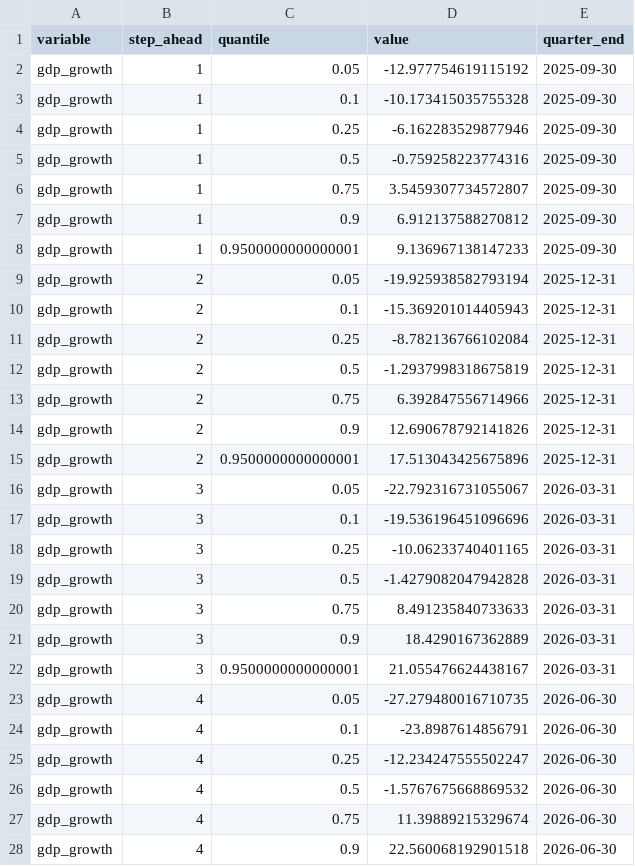
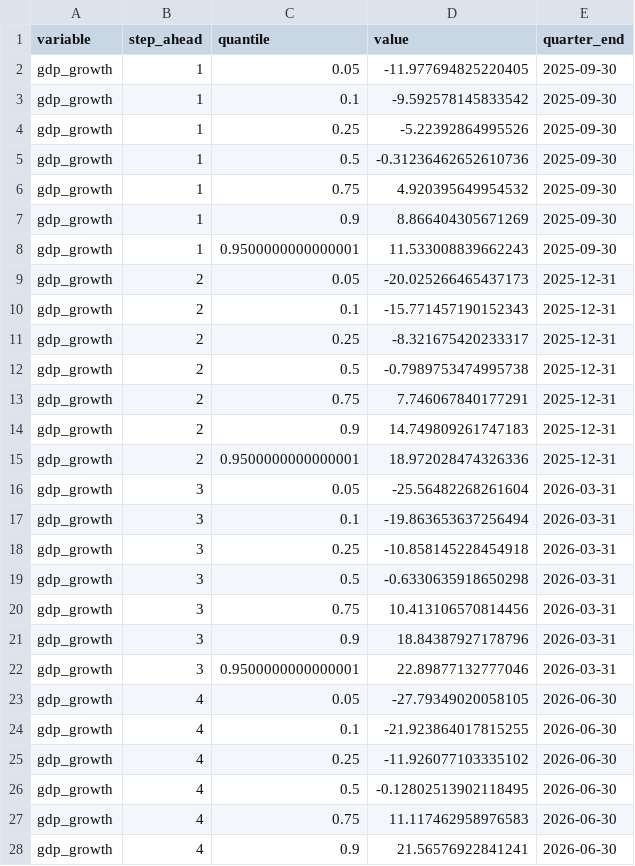
Before and after one commit to mddudko/methods-for-macro-forecasting-2025, a CSV file: submission/output/forecasts/mfvar2/csv/mfvar2_forecasts_quarterly.csv, drawn as a sheet; only a part is shown; the diff covers the shown part only.

```diff
--- a/submission/output/forecasts/mfvar2/csv/mfvar2_forecasts_quarterly.csv
+++ b/submission/output/forecasts/mfvar2/csv/mfvar2_forecasts_quarterly.csv
@@ -1,28 +1,28 @@
 variable,step_ahead,quantile,value,quarter_end
-gdp_growth,1,0.05,-12.977754619115192,2025-09-30
-gdp_growth,1,0.1,-10.173415035755328,2025-09-30
-gdp_growth,1,0.25,-6.162283529877946,2025-09-30
-gdp_growth,1,0.5,-0.759258223774316,2025-09-30
-gdp_growth,1,0.75,3.5459307734572807,2025-09-30
-gdp_growth,1,0.9,6.912137588270812,2025-09-30
-gdp_growth,1,0.9500000000000001,9.136967138147233,2025-09-30
-gdp_growth,2,0.05,-19.925938582793194,2025-12-31
-gdp_growth,2,0.1,-15.369201014405943,2025-12-31
-gdp_growth,2,0.25,-8.782136766102084,2025-12-31
-gdp_growth,2,0.5,-1.2937998318675819,2025-12-31
-gdp_growth,2,0.75,6.392847556714966,2025-12-31
-gdp_growth,2,0.9,12.690678792141826,2025-12-31
-gdp_growth,2,0.9500000000000001,17.513043425675896,2025-12-31
-gdp_growth,3,0.05,-22.792316731055067,2026-03-31
-gdp_growth,3,0.1,-19.536196451096696,2026-03-31
-gdp_growth,3,0.25,-10.06233740401165,2026-03-31
-gdp_growth,3,0.5,-1.4279082047942828,2026-03-31
-gdp_growth,3,0.75,8.491235840733633,2026-03-31
-gdp_growth,3,0.9,18.4290167362889,2026-03-31
-gdp_growth,3,0.9500000000000001,21.055476624438167,2026-03-31
-gdp_growth,4,0.05,-27.279480016710735,2026-06-30
-gdp_growth,4,0.1,-23.8987614856791,2026-06-30
-gdp_growth,4,0.25,-12.234247555502247,2026-06-30
-gdp_growth,4,0.5,-1.5767675668869532,2026-06-30
-gdp_growth,4,0.75,11.39889215329674,2026-06-30
-gdp_growth,4,0.9,22.560068192901518,2026-06-30
+gdp_growth,1,0.05,-11.977694825220405,2025-09-30
+gdp_growth,1,0.1,-9.592578145833542,2025-09-30
+gdp_growth,1,0.25,-5.22392864995526,2025-09-30
+gdp_growth,1,0.5,-0.31236462652610736,2025-09-30
+gdp_growth,1,0.75,4.920395649954532,2025-09-30
+gdp_growth,1,0.9,8.866404305671269,2025-09-30
+gdp_growth,1,0.9500000000000001,11.533008839662243,2025-09-30
+gdp_growth,2,0.05,-20.025266465437173,2025-12-31
+gdp_growth,2,0.1,-15.771457190152343,2025-12-31
+gdp_growth,2,0.25,-8.321675420233317,2025-12-31
+gdp_growth,2,0.5,-0.7989753474995738,2025-12-31
+gdp_growth,2,0.75,7.746067840177291,2025-12-31
+gdp_growth,2,0.9,14.749809261747183,2025-12-31
+gdp_growth,2,0.9500000000000001,18.972028474326336,2025-12-31
+gdp_growth,3,0.05,-25.56482268261604,2026-03-31
+gdp_growth,3,0.1,-19.863653637256494,2026-03-31
+gdp_growth,3,0.25,-10.858145228454918,2026-03-31
+gdp_growth,3,0.5,-0.6330635918650298,2026-03-31
+gdp_growth,3,0.75,10.413106570814456,2026-03-31
+gdp_growth,3,0.9,18.84387927178796,2026-03-31
+gdp_growth,3,0.9500000000000001,22.89877132777046,2026-03-31
+gdp_growth,4,0.05,-27.79349020058105,2026-06-30
+gdp_growth,4,0.1,-21.923864017815255,2026-06-30
+gdp_growth,4,0.25,-11.926077103335102,2026-06-30
+gdp_growth,4,0.5,-0.12802513902118495,2026-06-30
+gdp_growth,4,0.75,11.117462958976583,2026-06-30
+gdp_growth,4,0.9,21.56576922841241,2026-06-30
```
Also changed, not shown: 57 edited cells elsewhere in this file, submission/output/forecasts/mfvar2/csv/mfvar2_forecasts_targets.csv, 4 other files.
